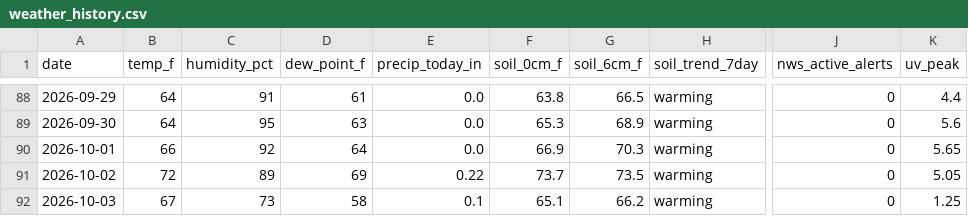
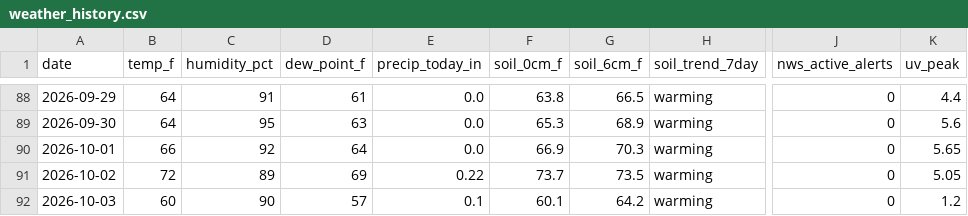
Before and after one commit to RDBFarm/rdbf-weather, a CSV file: weather_history.csv, drawn as a sheet; only a part is shown, gaps mark what is left out; the diff names each change by its address in the sheet, - before the commit and + after, or states it on an @@ line.

```diff
--- a/weather_history.csv
+++ b/weather_history.csv
-B92 (temp_f): 67
+B92 (temp_f): 60
-C92 (humidity_pct): 73
+C92 (humidity_pct): 90
-D92 (dew_point_f): 58
+D92 (dew_point_f): 57
-F92 (soil_0cm_f): 65.1
+F92 (soil_0cm_f): 60.1
-G92 (soil_6cm_f): 66.2
+G92 (soil_6cm_f): 64.2
-K92 (uv_peak): 1.25
+K92 (uv_peak): 1.2
```
Also changed, not shown: 1 other file.
